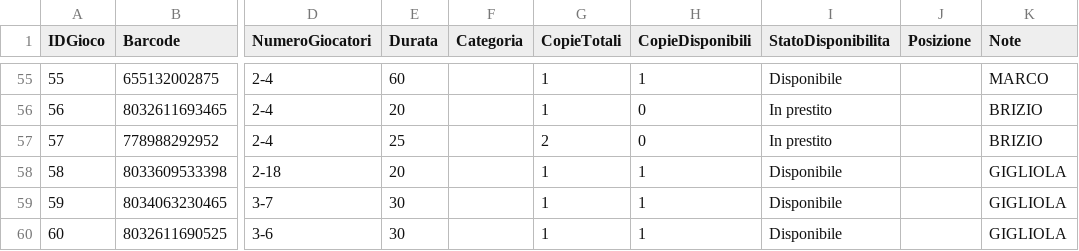
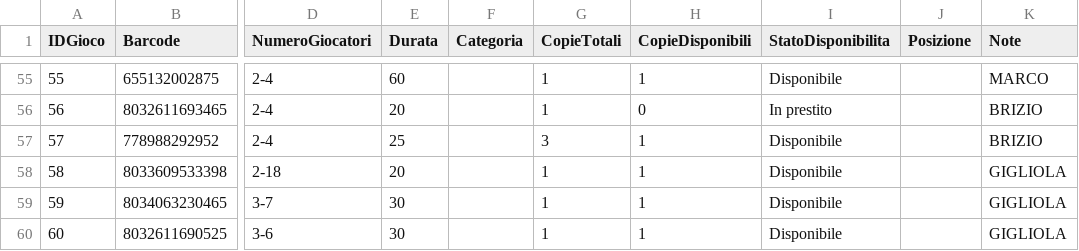
Before and after one commit to sakana2893/Ludoteca-Amarboard, a CSV file: catalogo_ludoteca.csv, drawn as a sheet; only a part is shown, gaps mark what is left out; the diff names each change by its address in the sheet, - before the commit and + after, or states it on an @@ line.

Commit message:
Update catalogo (Excel)

```diff
--- a/catalogo_ludoteca.csv
+++ b/catalogo_ludoteca.csv
-G57 (CopieTotali): 2
+G57 (CopieTotali): 3
-H57 (CopieDisponibili): 0
+H57 (CopieDisponibili): 1
-I57 (StatoDisponibilita): In prestito
+I57 (StatoDisponibilita): Disponibile
```
